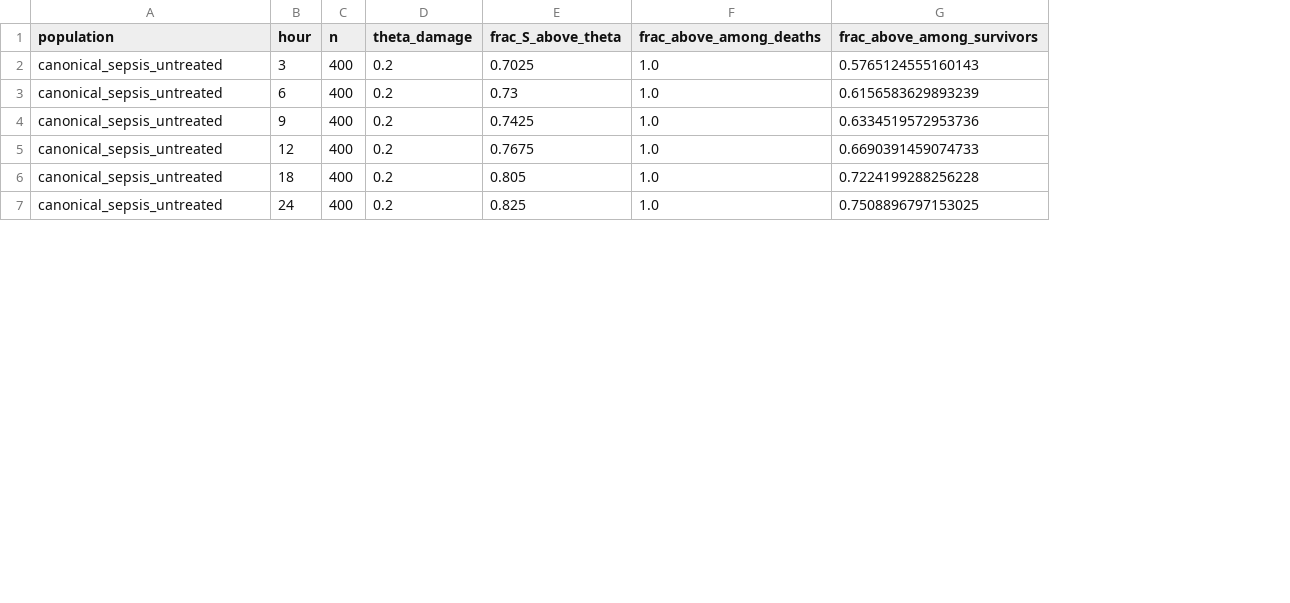
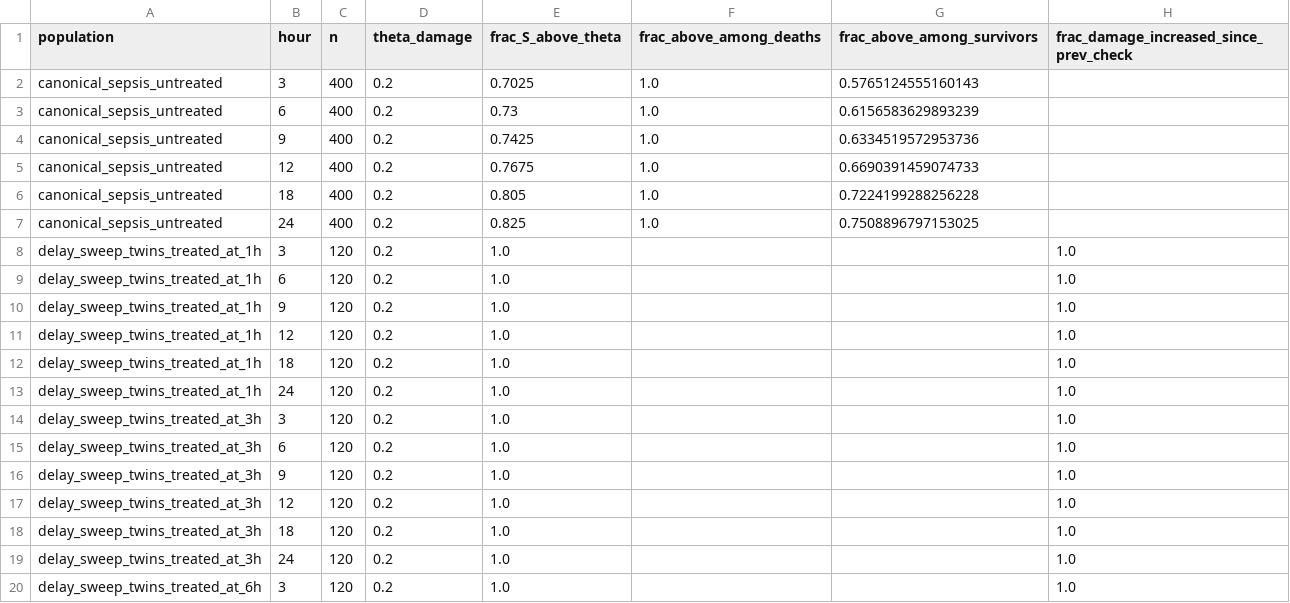
Before and after one commit to ChatchaiTritham/BASICS-CDSS, a CSV file: results/severity_course.csv, drawn as a sheet; only a part is shown; the diff covers the shown part only; the diff names each change by its address in the sheet, - before the commit and + after, or states it on an @@ line.

```diff
--- a/results/severity_course.csv
+++ b/results/severity_course.csv
+column H, row 1: frac_damage_increased_since_prev_check
+row 8: delay_sweep_twins_treated_at_1h | 3 | 120 | 0.2 | 1.0 |  |  | 1.0
+row 9: delay_sweep_twins_treated_at_1h | 6 | 120 | 0.2 | 1.0 |  |  | 1.0
+row 10: delay_sweep_twins_treated_at_1h | 9 | 120 | 0.2 | 1.0 |  |  | 1.0
+row 11: delay_sweep_twins_treated_at_1h | 12 | 120 | 0.2 | 1.0 |  |  | 1.0
+row 12: delay_sweep_twins_treated_at_1h | 18 | 120 | 0.2 | 1.0 |  |  | 1.0
+row 13: delay_sweep_twins_treated_at_1h | 24 | 120 | 0.2 | 1.0 |  |  | 1.0
+row 14: delay_sweep_twins_treated_at_3h | 3 | 120 | 0.2 | 1.0 |  |  | 1.0
+row 15: delay_sweep_twins_treated_at_3h | 6 | 120 | 0.2 | 1.0 |  |  | 1.0
+row 16: delay_sweep_twins_treated_at_3h | 9 | 120 | 0.2 | 1.0 |  |  | 1.0
+row 17: delay_sweep_twins_treated_at_3h | 12 | 120 | 0.2 | 1.0 |  |  | 1.0
+row 18: delay_sweep_twins_treated_at_3h | 18 | 120 | 0.2 | 1.0 |  |  | 1.0
+row 19: delay_sweep_twins_treated_at_3h | 24 | 120 | 0.2 | 1.0 |  |  | 1.0
+row 20: delay_sweep_twins_treated_at_6h | 3 | 120 | 0.2 | 1.0 |  |  | 1.0
```
Also changed, not shown: 17 added rows elsewhere in this file, figures/results/figure_provenance.csv, results/counterfactual_alignment.csv, 20 other files.
